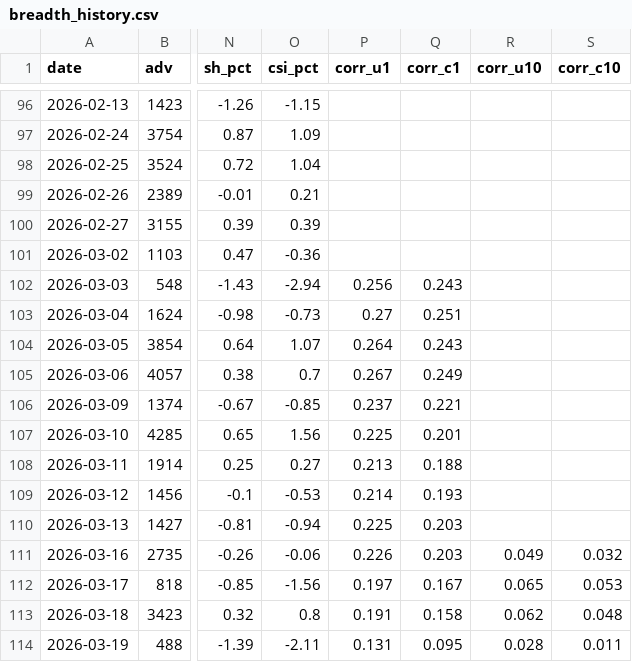
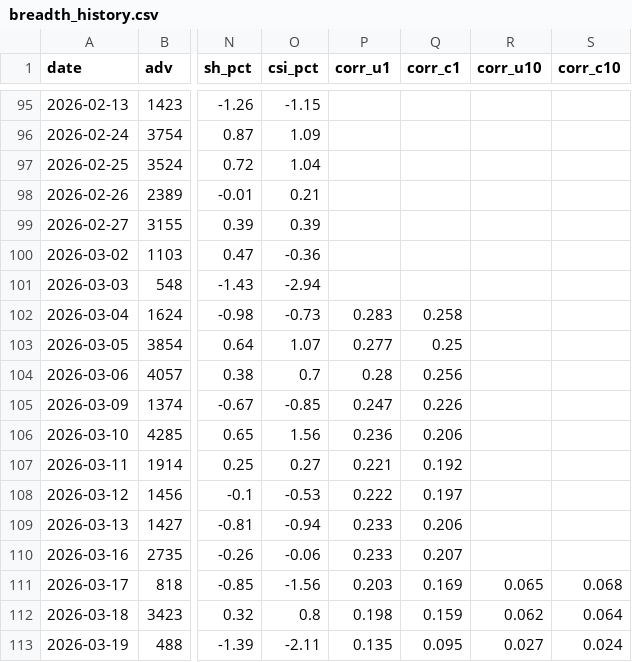
Before and after one commit to Alpha9527-Daniel/Market-Breadth, a CSV file: data/breadth_history.csv, drawn as a sheet; only a part is shown, gaps mark what is left out; addresses are those after the commit; the diff covers the shown part only; the diff names each change by its address in the sheet, - before the commit and + after, or states it on an @@ line.

```diff
--- a/data/breadth_history.csv
+++ b/data/breadth_history.csv
-P101 (corr_u1): 0.256
+P101 (corr_u1): (empty)
-Q101 (corr_c1): 0.243
+Q101 (corr_c1): (empty)
-P102 (corr_u1): 0.27
+P102 (corr_u1): 0.283
-Q102 (corr_c1): 0.251
+Q102 (corr_c1): 0.258
-P103 (corr_u1): 0.264
+P103 (corr_u1): 0.277
-Q103 (corr_c1): 0.243
+Q103 (corr_c1): 0.25
-P104 (corr_u1): 0.267
+P104 (corr_u1): 0.28
-Q104 (corr_c1): 0.249
+Q104 (corr_c1): 0.256
-P105 (corr_u1): 0.237
+P105 (corr_u1): 0.247
-Q105 (corr_c1): 0.221
+Q105 (corr_c1): 0.226
-P106 (corr_u1): 0.225
+P106 (corr_u1): 0.236
-Q106 (corr_c1): 0.201
+Q106 (corr_c1): 0.206
-P107 (corr_u1): 0.213
+P107 (corr_u1): 0.221
-Q107 (corr_c1): 0.188
+Q107 (corr_c1): 0.192
-P108 (corr_u1): 0.214
+P108 (corr_u1): 0.222
-Q108 (corr_c1): 0.193
+Q108 (corr_c1): 0.197
-P109 (corr_u1): 0.225
+P109 (corr_u1): 0.233
-Q109 (corr_c1): 0.203
+Q109 (corr_c1): 0.206
-P110 (corr_u1): 0.226
+P110 (corr_u1): 0.233
-Q110 (corr_c1): 0.203
+Q110 (corr_c1): 0.207
-R110 (corr_u10): 0.049
+R110 (corr_u10): (empty)
-S110 (corr_c10): 0.032
+S110 (corr_c10): (empty)
-P111 (corr_u1): 0.197
+P111 (corr_u1): 0.203
-Q111 (corr_c1): 0.167
+Q111 (corr_c1): 0.169
-S111 (corr_c10): 0.053
+S111 (corr_c10): 0.068
-P112 (corr_u1): 0.191
+P112 (corr_u1): 0.198
-Q112 (corr_c1): 0.158
+Q112 (corr_c1): 0.159
-S112 (corr_c10): 0.048
+S112 (corr_c10): 0.064
-P113 (corr_u1): 0.131
+P113 (corr_u1): 0.135
-R113 (corr_u10): 0.028
+R113 (corr_u10): 0.027
-S113 (corr_c10): 0.011
+S113 (corr_c10): 0.024
```
Also changed, not shown: 1 added row, 1 removed row and 42 edited cells elsewhere in this file, data/cache/index/sh000001.csv, data/cache/index/sh000300.csv, 8 other files.
